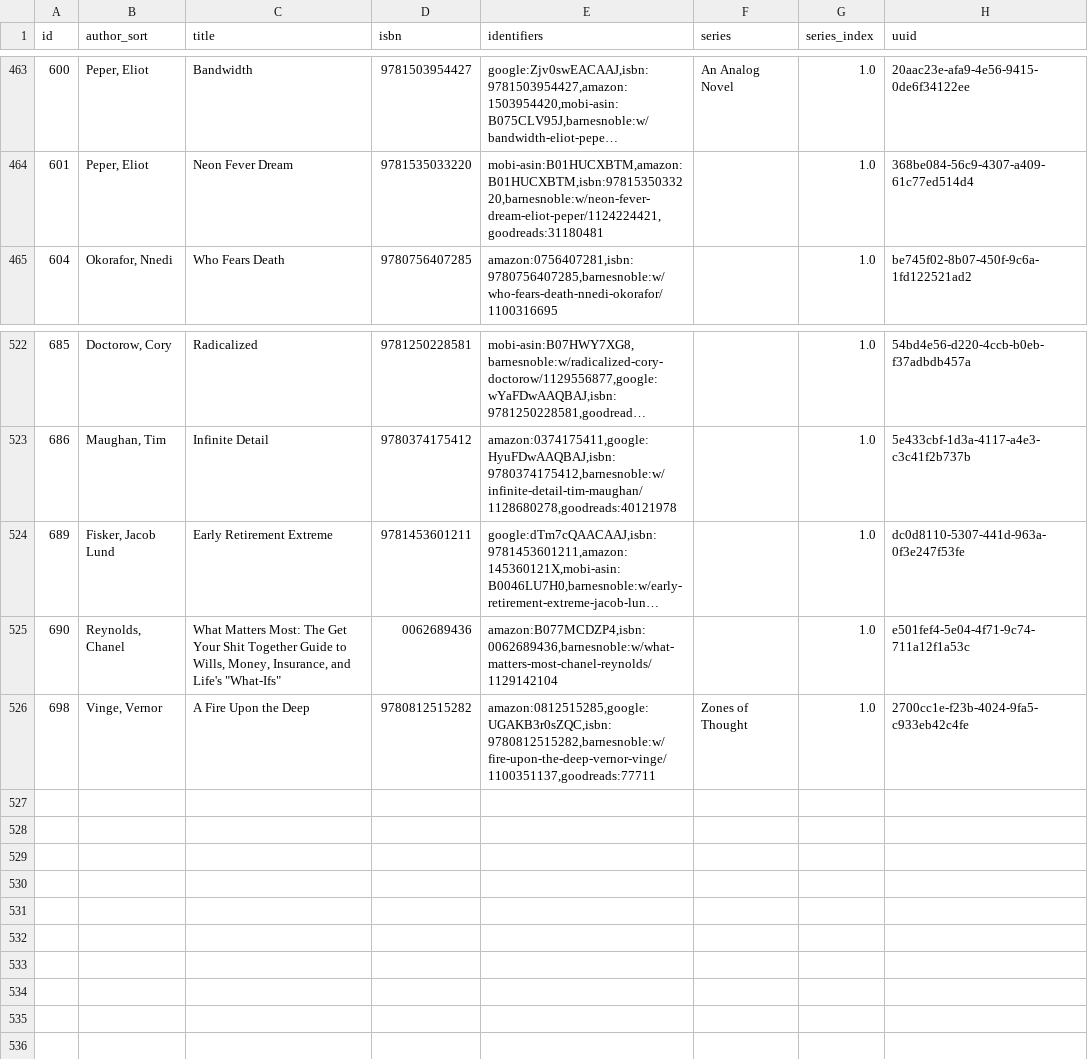
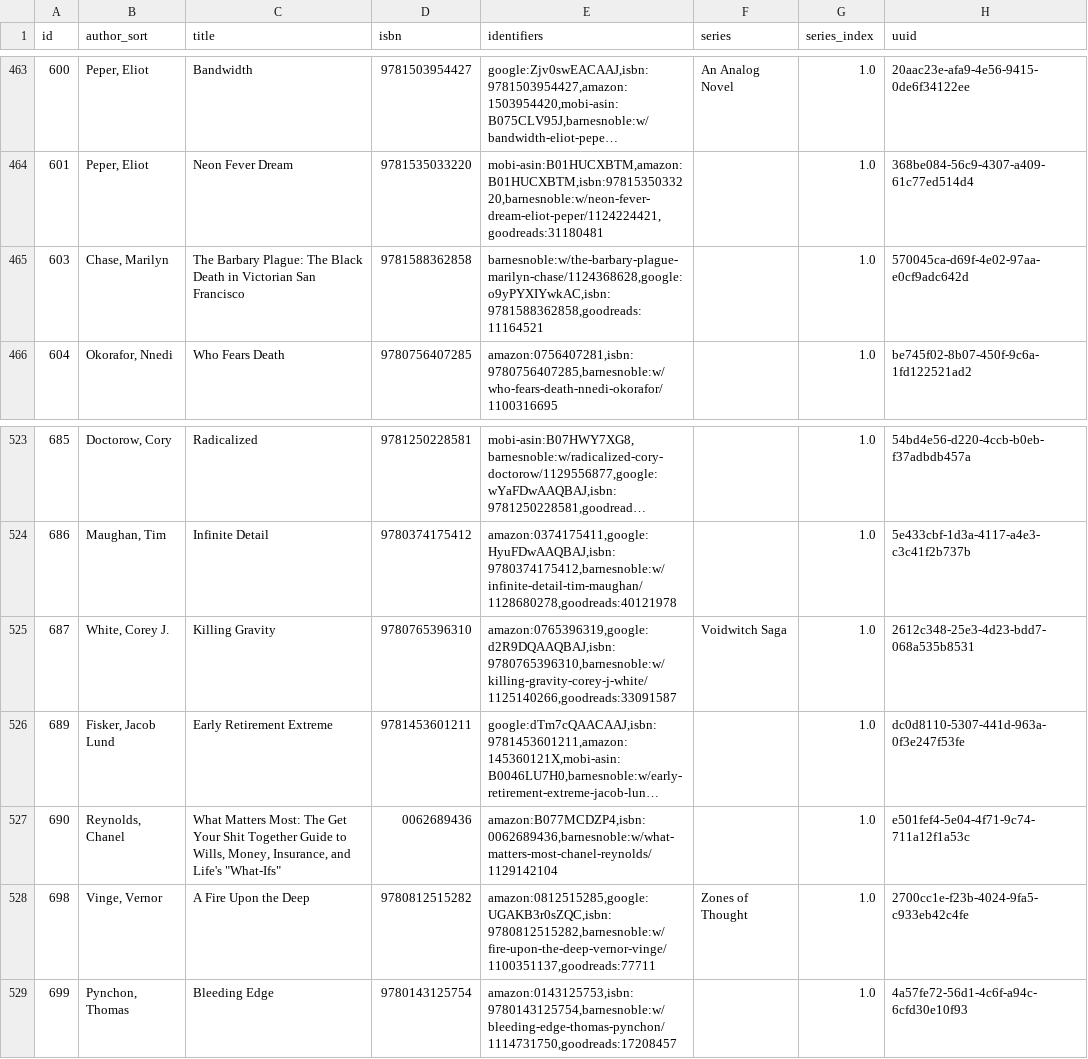
Before and after one commit to pigmonkey/pig-monkey.com, a CSV file: content/media/library/books.csv, drawn as a sheet; only a part is shown, gaps mark what is left out; long unchanged cells end in …; the diff names each change by its address in the sheet, - before the commit and + after, or states it on an @@ line.

Commit message:
update books

```diff
--- a/content/media/library/books.csv
+++ b/content/media/library/books.csv
+row 465: 603 | Chase, Marilyn | The Barbary Plague: The Black Death in Victorian San Francisco | 9781588362858 | barnesnoble:w/the-barbary-plague-marilyn-chase/1124368628,google:o9yPYXIYwkAC,isbn:9781588362858,goodreads:11164521 |  | 1.0 | 570045ca-d69f-4e02-97aa-e0cf9adc642d
+row 525: 687 | White, Corey J. | Killing Gravity | 9780765396310 | amazon:0765396319,google:d2R9DQAAQBAJ,isbn:9780765396310,barnesnoble:w/killing-gravity-corey-j-white/1125140266,goodreads:33091587 | Voidwitch Saga | 1.0 | 2612c348-25e3-4d23-bdd7-068a535b8531
+row 529: 699 | Pynchon, Thomas | Bleeding Edge | 9780143125754 | amazon:0143125753,isbn:9780143125754,barnesnoble:w/bleeding-edge-thomas-pynchon/1114731750,goodreads:17208457 |  | 1.0 | 4a57fe72-56d1-4c6f-a94c-6cfd30e10f93
```
Also changed, not shown: 1 other file.
